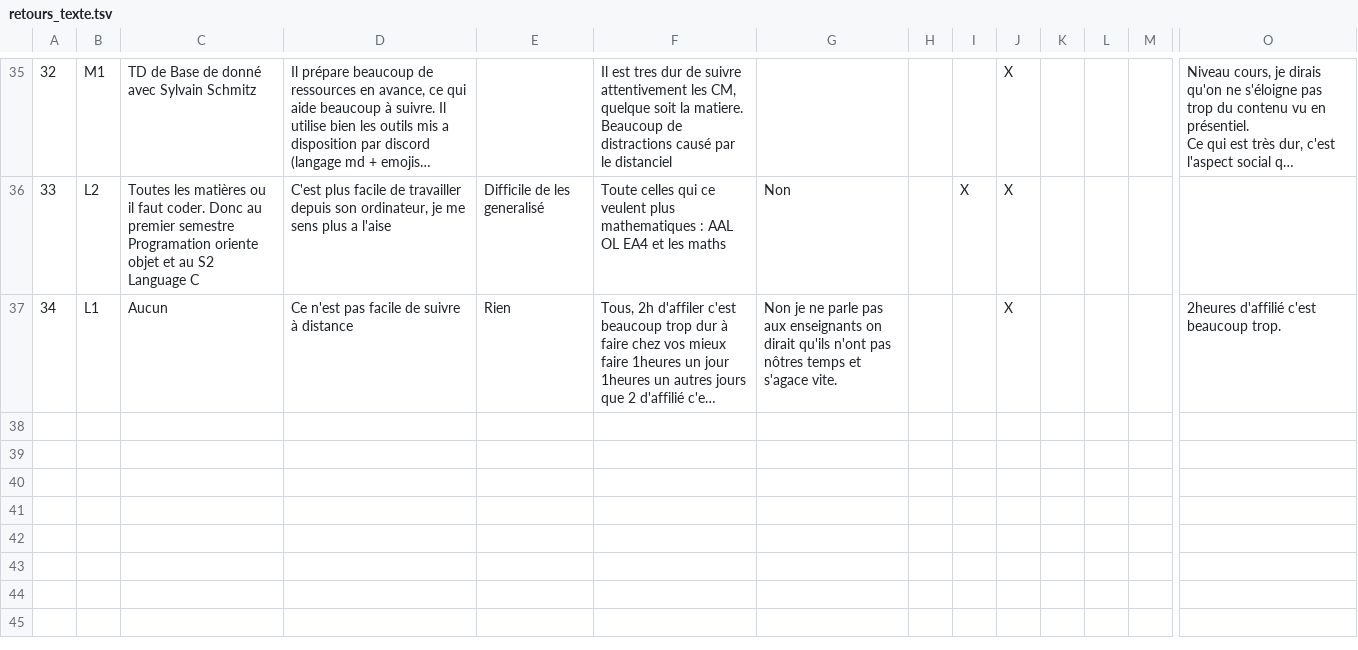
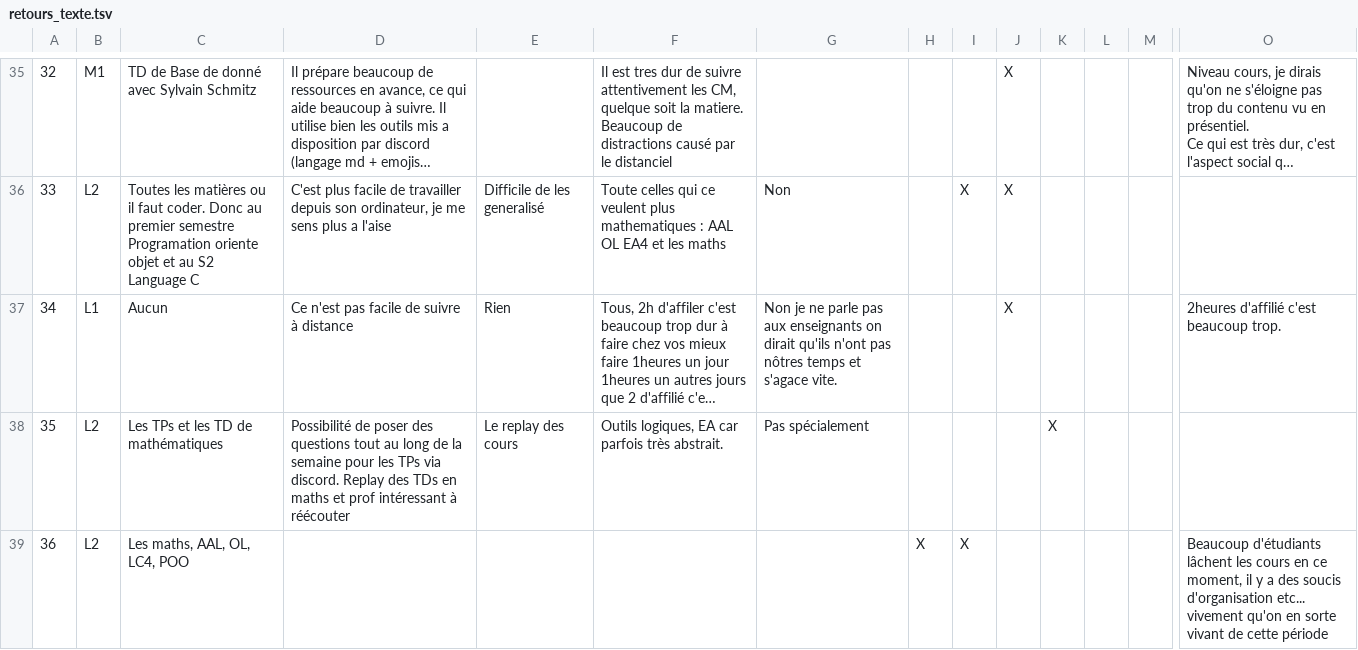
Before and after one commit to IP7/R-sultats-sondages, a TSV file: Etu-SituationSanitaire/retours_texte.tsv, drawn as a sheet; only a part is shown, gaps mark what is left out; long unchanged cells end in …; rows hold the shown columns only; the diff covers the shown part only; the diff names each change by its address in the sheet, - before the commit and + after, or states it on an @@ line.

```diff
--- a/Etu-SituationSanitaire/retours_texte.tsv
+++ b/Etu-SituationSanitaire/retours_texte.tsv
+row 38: 35 | L2 | Les TPs et les TD de mathématiques | Possibilité de poser des questions tout au long de la semaine pour les TPs via discord. Replay des TDs en maths et prof intéressant à réécouter | Le replay des cours | Outils logiques, EA car parfois très abstrait. | Pas spécialement |  |  |  | X
+row 39: 36 | L2 | Les maths, AAL, OL, LC4, POO |  |  |  |  | X | X |  |  |  |  | Beaucoup d'étudiants lâchent les cours en ce moment, il y a des soucis d'organisation etc... vivement qu'on en sorte vivant de cette période
```
Also changed, not shown: 2 added rows elsewhere in this file, Etu-SituationSanitaire/etu.tsv, 4 other files.
